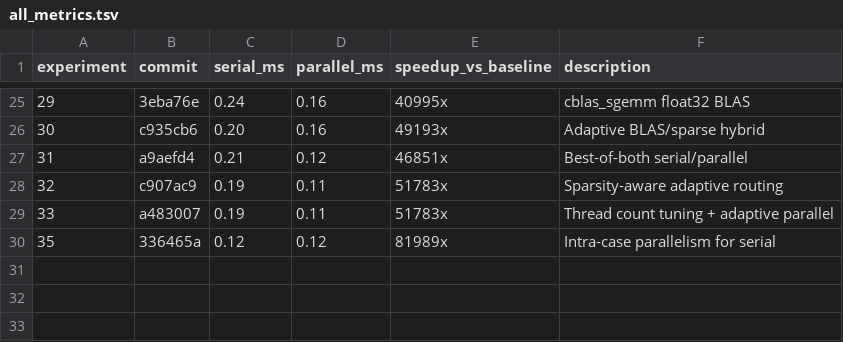
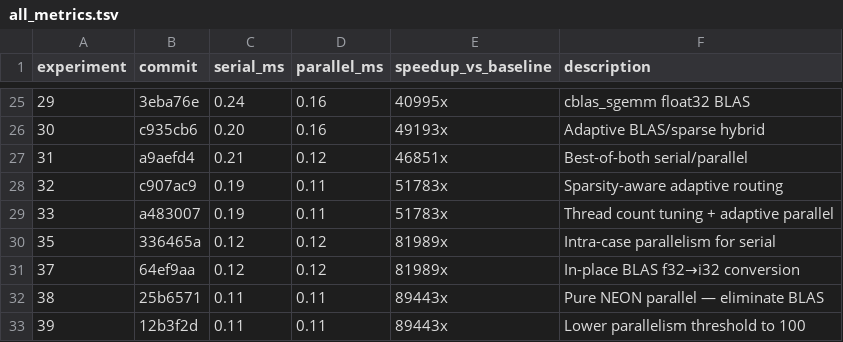
Before and after one commit to millenniumbismay/sparse_matrix_mul, a TSV file: all_metrics.tsv, drawn as a sheet; only a part is shown, gaps mark what is left out.

```diff
--- a/all_metrics.tsv
+++ b/all_metrics.tsv
@@ -30 +30,4 @@ experiment	commit	serial_ms	parallel_ms	speedup_vs_baseline	description
 35	336465a	0.12	0.12	81989x	Intra-case parallelism for serial
+37	64ef9aa	0.12	0.12	81989x	In-place BLAS f32→i32 conversion
+38	25b6571	0.11	0.11	89443x	Pure NEON parallel — eliminate BLAS
+39	12b3f2d	0.11	0.11	89443x	Lower parallelism threshold to 100
```
Also changed, not shown: 1 other file.
